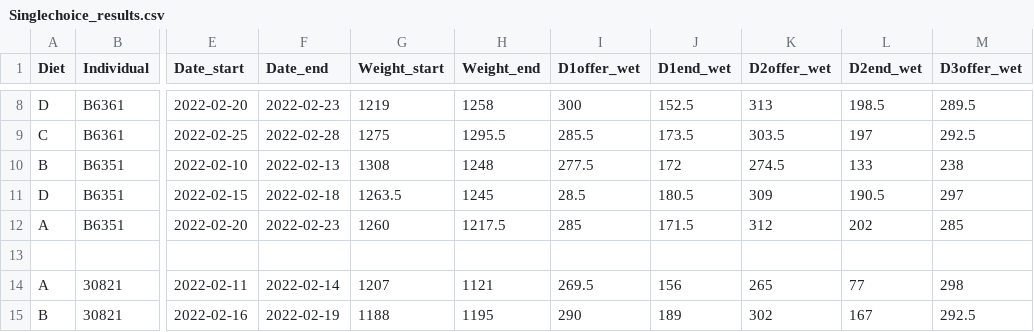
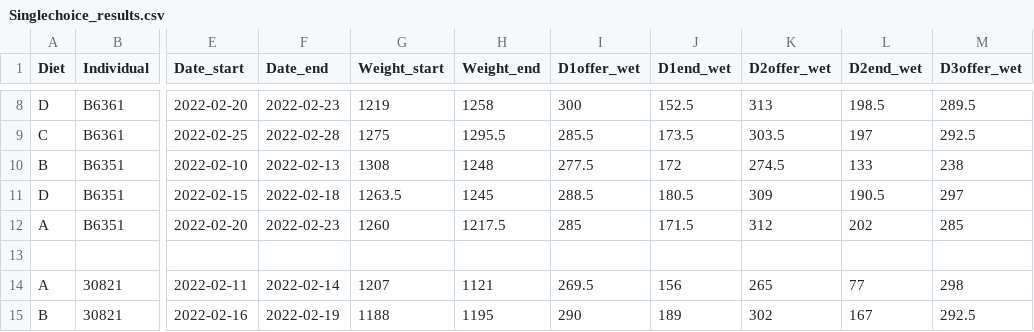
Before and after one commit to jballuffi/NutritionalGeometryHares, a CSV file: Input/Singlechoice_results.csv, drawn as a sheet; only a part is shown, gaps mark what is left out; the diff names each change by its address in the sheet, - before the commit and + after, or states it on an @@ line.

```diff
--- a/Input/Singlechoice_results.csv
+++ b/Input/Singlechoice_results.csv
-I11 (D1offer_wet): 28.5
+I11 (D1offer_wet): 288.5
```
Also changed, not shown: 4 other files.
